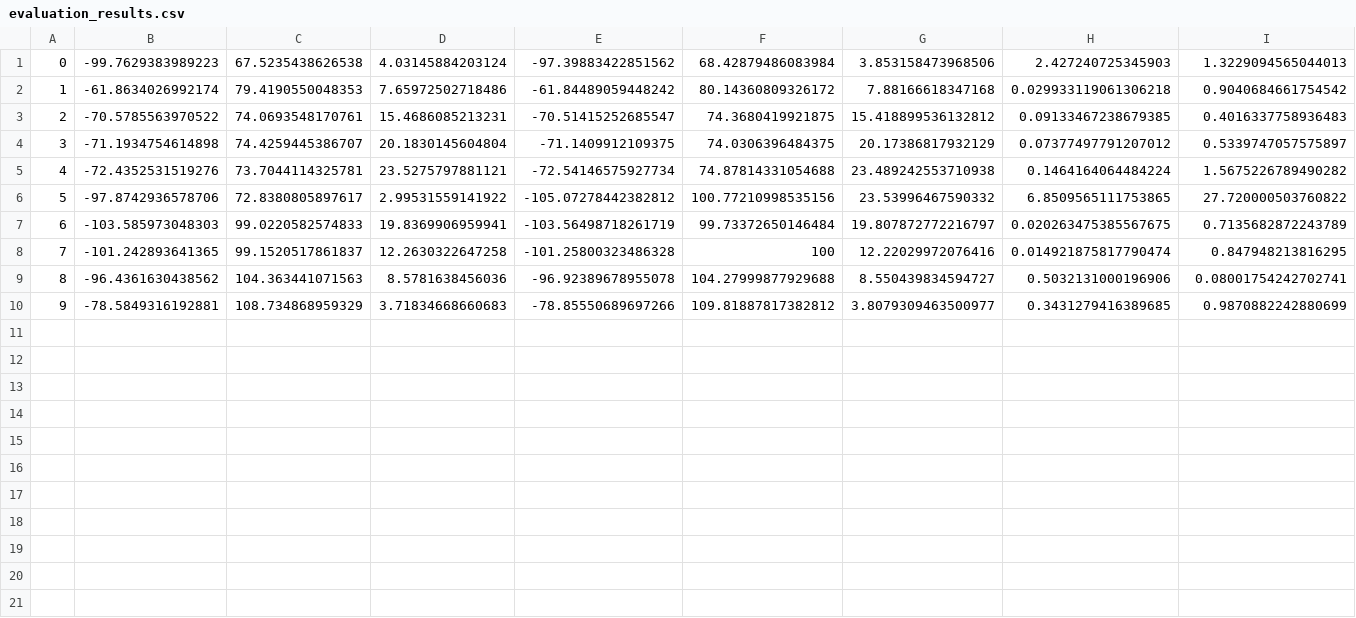
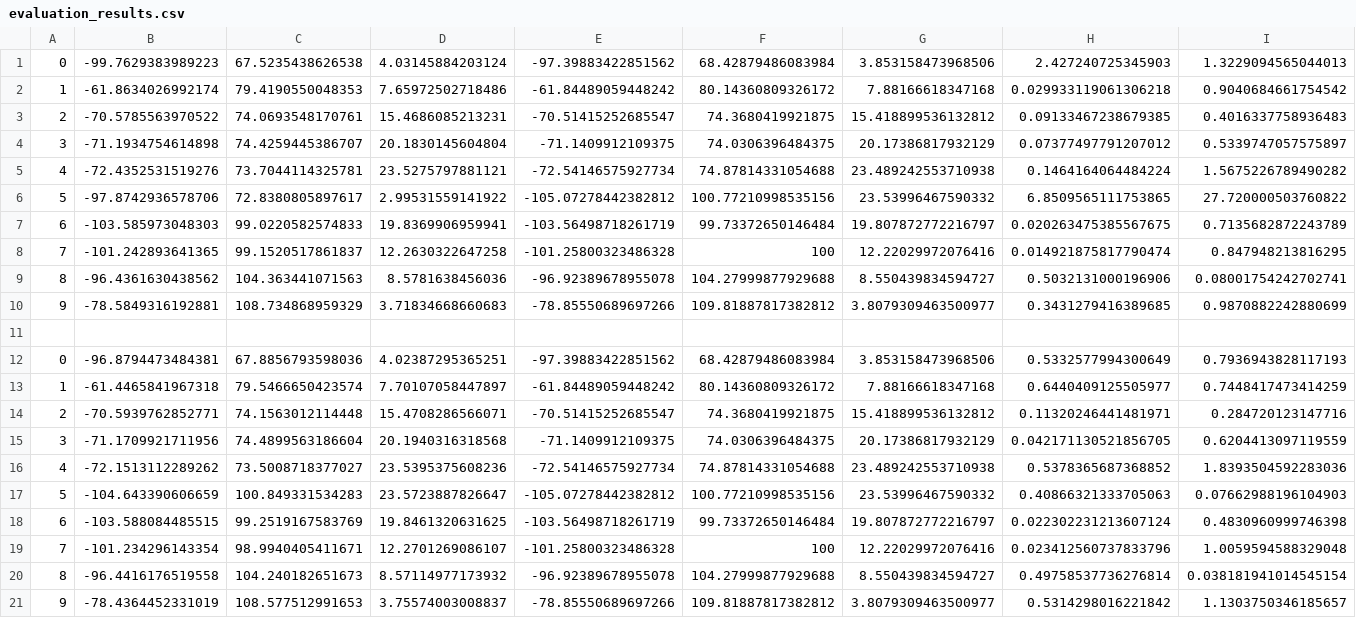
Before and after one commit to mj-chung1113/ws_px4_controls, a CSV file: evaluation_results.csv, drawn as a sheet; only a part is shown; rows hold the shown columns only; the diff names each change by its address in the sheet, - before the commit and + after, or states it on an @@ line.

```diff
--- a/evaluation_results.csv
+++ b/evaluation_results.csv
+row 11: (empty)
+row 12: 0 | -96.8794473484381 | 67.8856793598036 | 4.02387295365251 | -97.39883422851562 | 68.42879486083984 | 3.853158473968506 | 0.5332577994300649 | 0.7936943828117193
+row 13: 1 | -61.4465841967318 | 79.5466650423574 | 7.70107058447897 | -61.84489059448242 | 80.14360809326172 | 7.88166618347168 | 0.6440409125505977 | 0.7448417473414259
+row 14: 2 | -70.5939762852771 | 74.1563012114448 | 15.4708286566071 | -70.51415252685547 | 74.3680419921875 | 15.418899536132812 | 0.11320246441481971 | 0.284720123147716
+row 15: 3 | -71.1709921711956 | 74.4899563186604 | 20.1940316318568 | -71.1409912109375 | 74.0306396484375 | 20.17386817932129 | 0.042171130521856705 | 0.6204413097119559
+row 16: 4 | -72.1513112289262 | 73.5008718377027 | 23.5395375608236 | -72.54146575927734 | 74.87814331054688 | 23.489242553710938 | 0.5378365687368852 | 1.8393504592283036
+row 17: 5 | -104.643390606659 | 100.849331534283 | 23.5723887826647 | -105.07278442382812 | 100.77210998535156 | 23.53996467590332 | 0.40866321333705063 | 0.07662988196104903
+row 18: 6 | -103.588084485515 | 99.2519167583769 | 19.8461320631625 | -103.56498718261719 | 99.73372650146484 | 19.807872772216797 | 0.022302231213607124 | 0.4830960999746398
+row 19: 7 | -101.234296143354 | 98.9940405411671 | 12.2701269086107 | -101.25800323486328 | 100 | 12.22029972076416 | 0.023412560737833796 | 1.0059594588329048
+row 20: 8 | -96.4416176519558 | 104.240182651673 | 8.57114977173932 | -96.92389678955078 | 104.27999877929688 | 8.550439834594727 | 0.49758537736276814 | 0.038181941014545154
+row 21: 9 | -78.4364452331019 | 108.577512991653 | 3.75574003008837 | -78.85550689697266 | 109.81887817382812 | 3.8079309463500977 | 0.5314298016221842 | 1.1303750346185657
```
Also changed, not shown: 13 other files.
